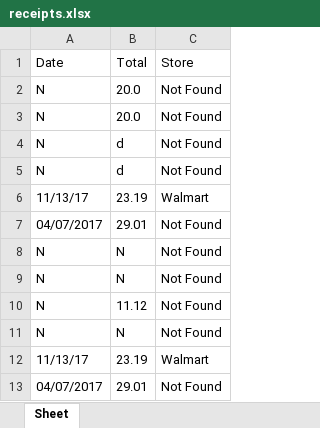
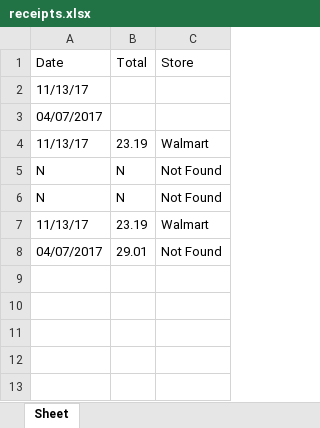
Before and after one commit to CobbCoding1/OpenReceipt, an Excel workbook: receipts.xlsx, sheet Sheet, drawn as a sheet; values as stored, in another font and other column widths than the file's, no borders; removed rows and columns are numbered as before the commit, all else as after; the diff names each change by its address in the sheet, - before the commit and + after, or states it on an @@ line.

Commit message:
added load excel file functionality

```diff
--- a/receipts.xlsx (sheet Sheet)
+++ b/receipts.xlsx (sheet Sheet)
-row 2: N | 20.0 | Not Found
-row 3: N | 20.0 | Not Found
-row 4: N | d | Not Found
-row 5: N | d | Not Found
+row 2: 11/13/17
+row 3: 04/07/2017
-row 7: 04/07/2017 | 29.01 | Not Found
-row 9: N | N | Not Found
-row 10: N | 11.12 | Not Found
```
Also changed, not shown: test.xlsx, 5 other files.
